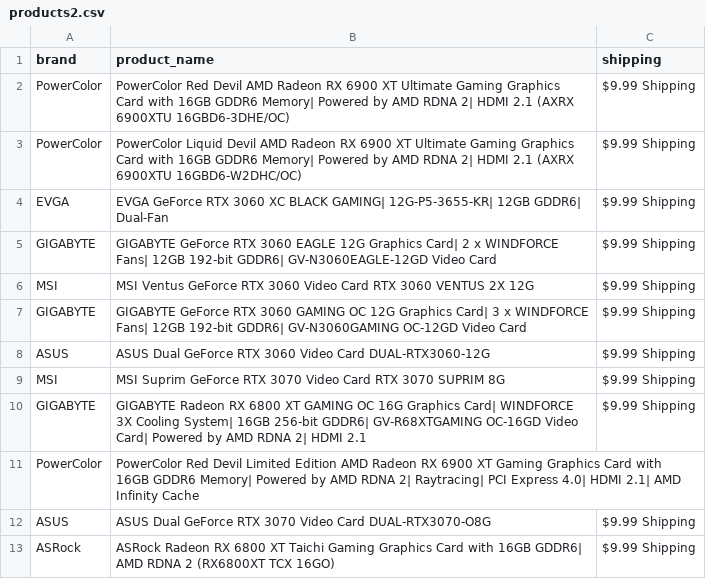
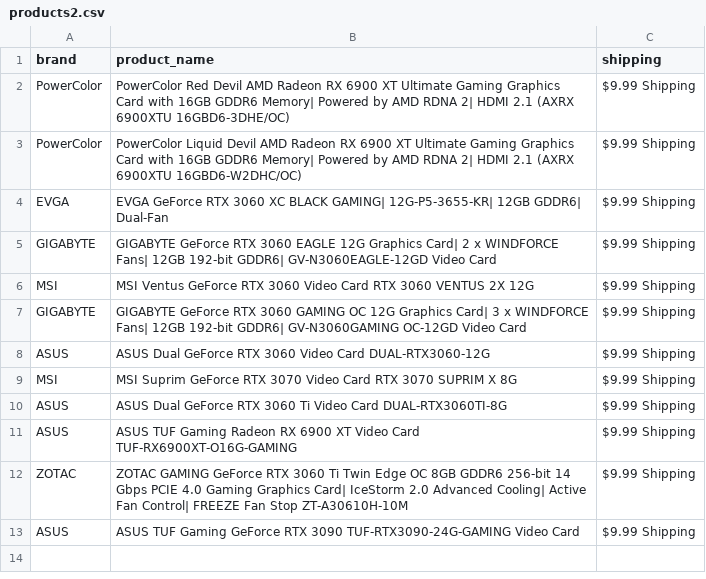
Before and after one commit to edwsqa/Crawler, a CSV file: files/products2.csv, drawn as a sheet.

```diff
--- a/files/products2.csv
+++ b/files/products2.csv
@@ -8,6 +8,6 @@ GIGABYTE,GIGABYTE GeForce RTX 3060 GAMING OC 12G Graphics Card| 3 x WINDFORCE Fa
 ASUS,ASUS Dual GeForce RTX 3060 Video Card DUAL-RTX3060-12G,$9.99 Shipping
-MSI,MSI Suprim GeForce RTX 3070 Video Card RTX 3070 SUPRIM 8G,$9.99 Shipping
-GIGABYTE,GIGABYTE Radeon RX 6800 XT GAMING OC 16G Graphics Card| WINDFORCE 3X Cooling System| 16GB 256-bit GDDR6| GV-R68XTGAMING OC-16GD Video Card| Powered by AMD RDNA 2| HDMI 2.1,$9.99 Shipping
-PowerColor,PowerColor Red Devil Limited Edition AMD Radeon RX 6900 XT Gaming Graphics Card with 16GB GDDR6 Memory| Powered by AMD RDNA 2| Raytracing| PCI Express 4.0| HDMI 2.1| AMD Infinity Cache,
-ASUS,ASUS Dual GeForce RTX 3070 Video Card DUAL-RTX3070-O8G,$9.99 Shipping
-ASRock,ASRock Radeon RX 6800 XT Taichi Gaming Graphics Card with 16GB GDDR6| AMD RDNA 2 (RX6800XT TCX 16GO),$9.99 Shipping
+MSI,MSI Suprim GeForce RTX 3070 Video Card RTX 3070 SUPRIM X 8G,$9.99 Shipping
+ASUS,ASUS Dual GeForce RTX 3060 Ti Video Card DUAL-RTX3060TI-8G,$9.99 Shipping
+ASUS,ASUS TUF Gaming Radeon RX 6900 XT Video Card TUF-RX6900XT-O16G-GAMING,$9.99 Shipping
+ZOTAC,ZOTAC GAMING GeForce RTX 3060 Ti Twin Edge OC 8GB GDDR6 256-bit 14 Gbps PCIE 4.0 Gaming Graphics Card| IceStorm 2.0 Advanced Cooling| Active Fan Control| FREEZE Fan Stop ZT-A30610H-10M,$9.99 Shipping
+ASUS,ASUS TUF Gaming GeForce RTX 3090 TUF-RTX3090-24G-GAMING Video Card,$9.99 Shipping
```
Also changed, not shown: files/WeatherKajaani.csv.
